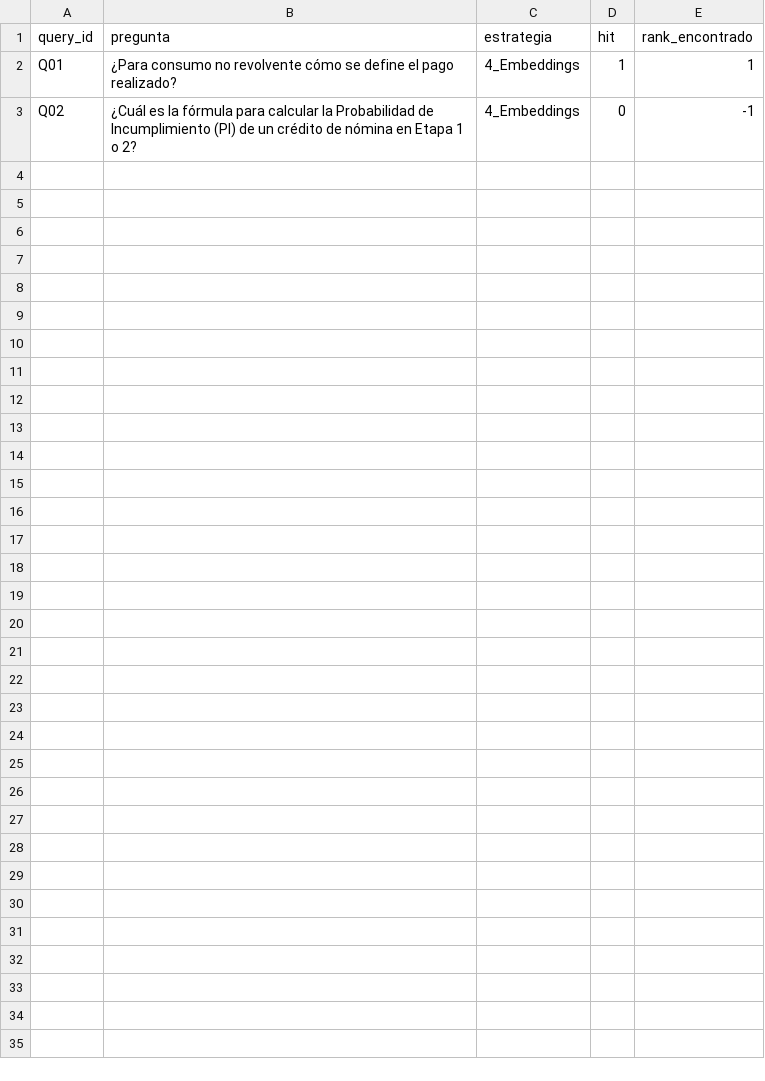
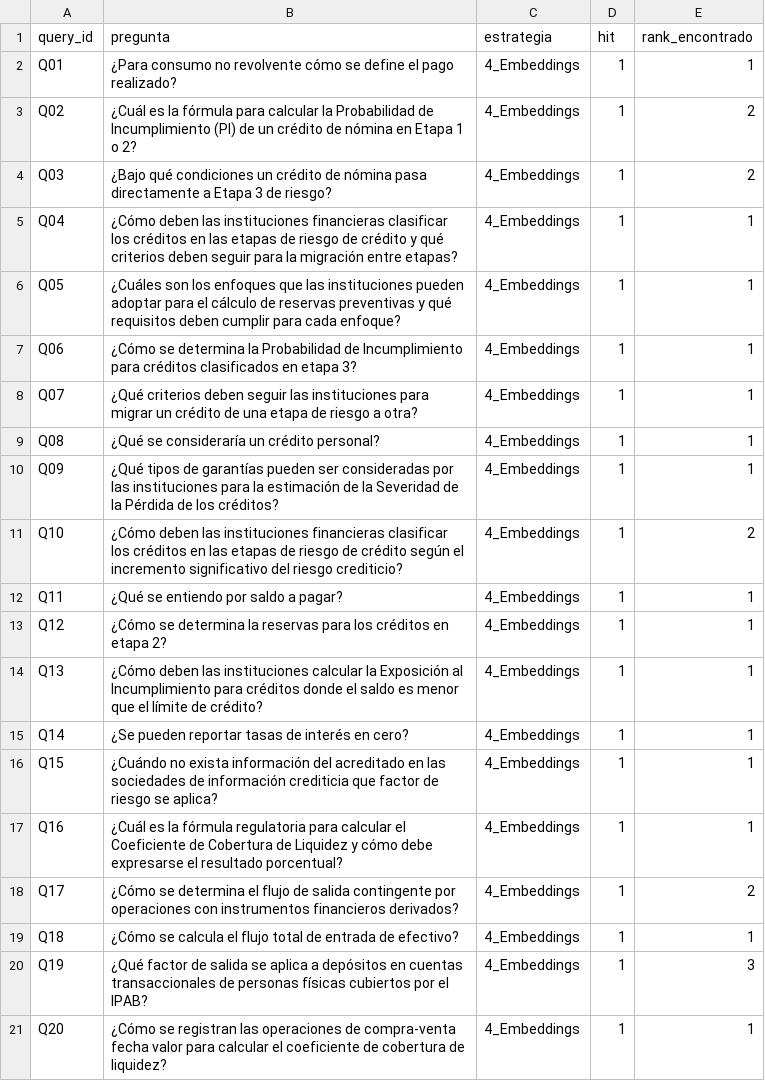
Before and after one commit to alexandro-mayoral-teran/proyecto_disf_npl, a CSV file: data/03_output/evaluaciones/resultados_llm_judge_4_Embeddings.csv, drawn as a sheet; only a part is shown; the diff covers the shown part only.

```diff
--- a/data/03_output/evaluaciones/resultados_llm_judge_4_Embeddings.csv
+++ b/data/03_output/evaluaciones/resultados_llm_judge_4_Embeddings.csv
@@ -2,2 +2,20 @@
 Q01,¿Para consumo no revolvente cómo se define el pago realizado?,4_Embeddings,1,1
-Q02,¿Cuál es la fórmula para calcular la Probabilidad de Incumplimiento (PI) de un crédito de nómina en Etapa 1 o 2?,4_Embeddings,0,-1
+Q02,¿Cuál es la fórmula para calcular la Probabilidad de Incumplimiento (PI) de un crédito de nómina en Etapa 1 o 2?,4_Embeddings,1,2
+Q03,¿Bajo qué condiciones un crédito de nómina pasa directamente a Etapa 3 de riesgo?,4_Embeddings,1,2
+Q04,¿Cómo deben las instituciones financieras clasificar los créditos en las etapas de riesgo de crédito y qué criterios deben seguir para la migración entre etapas?,4_Embeddings,1,1
+Q05,¿Cuáles son los enfoques que las instituciones pueden adoptar para el cálculo de reservas preventivas y qué requisitos deben cumplir para cada enfoque?,4_Embeddings,1,1
+Q06,¿Cómo se determina la Probabilidad de Incumplimiento para créditos clasificados en etapa 3?,4_Embeddings,1,1
+Q07,¿Qué criterios deben seguir las instituciones para migrar un crédito de una etapa de riesgo a otra?,4_Embeddings,1,1
+Q08,¿Qué se consideraría un crédito personal?,4_Embeddings,1,1
+Q09,¿Qué tipos de garantías pueden ser consideradas por las instituciones para la estimación de la Severidad de la Pérdida de los créditos?,4_Embeddings,1,1
+Q10,¿Cómo deben las instituciones financieras clasificar los créditos en las etapas de riesgo de crédito según el incremento significativo del riesgo crediticio?,4_Embeddings,1,2
+Q11,¿Qué se entiendo por saldo a pagar?,4_Embeddings,1,1
+Q12,¿Cómo se determina la reservas para los créditos en etapa 2?,4_Embeddings,1,1
+Q13,¿Cómo deben las instituciones calcular la Exposición al Incumplimiento para créditos donde el saldo es menor que el límite de crédito?,4_Embeddings,1,1
+Q14,¿Se pueden reportar tasas de interés en cero?,4_Embeddings,1,1
+Q15,¿Cuándo no exista información del acreditado en las sociedades de información crediticia que factor de riesgo se aplica?,4_Embeddings,1,1
+Q16,¿Cuál es la fórmula regulatoria para calcular el Coeficiente de Cobertura de Liquidez y cómo debe expresarse el resultado porcentual?,4_Embeddings,1,1
+Q17,¿Cómo se determina el flujo de salida contingente por operaciones con instrumentos financieros derivados?,4_Embeddings,1,2
+Q18,¿Cómo se calcula el flujo total de entrada de efectivo?,4_Embeddings,1,1
+Q19,¿Qué factor de salida se aplica a depósitos en cuentas transaccionales de personas físicas cubiertos por el IPAB?,4_Embeddings,1,3
+Q20,¿Cómo se registran las operaciones de compra-venta fecha valor para calcular el coeficiente de cobertura de liquidez?,4_Embeddings,1,1
```
Also changed, not shown: 10 added rows elsewhere in this file, data/03_output/evaluaciones/resultados_llm_judge_5_Hibrido_RRF.csv, data/03_output/evaluaciones/resultados_llm_judge_6_Hibrido_CrossEncoder.csv, 35 other files.
